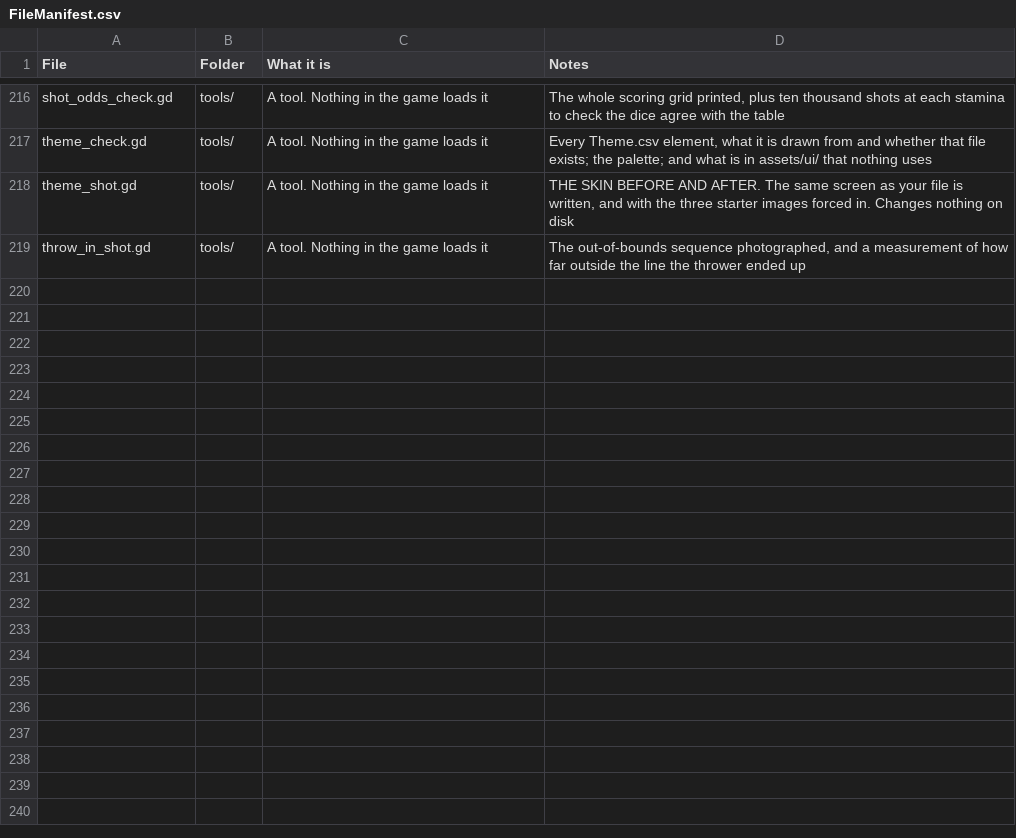
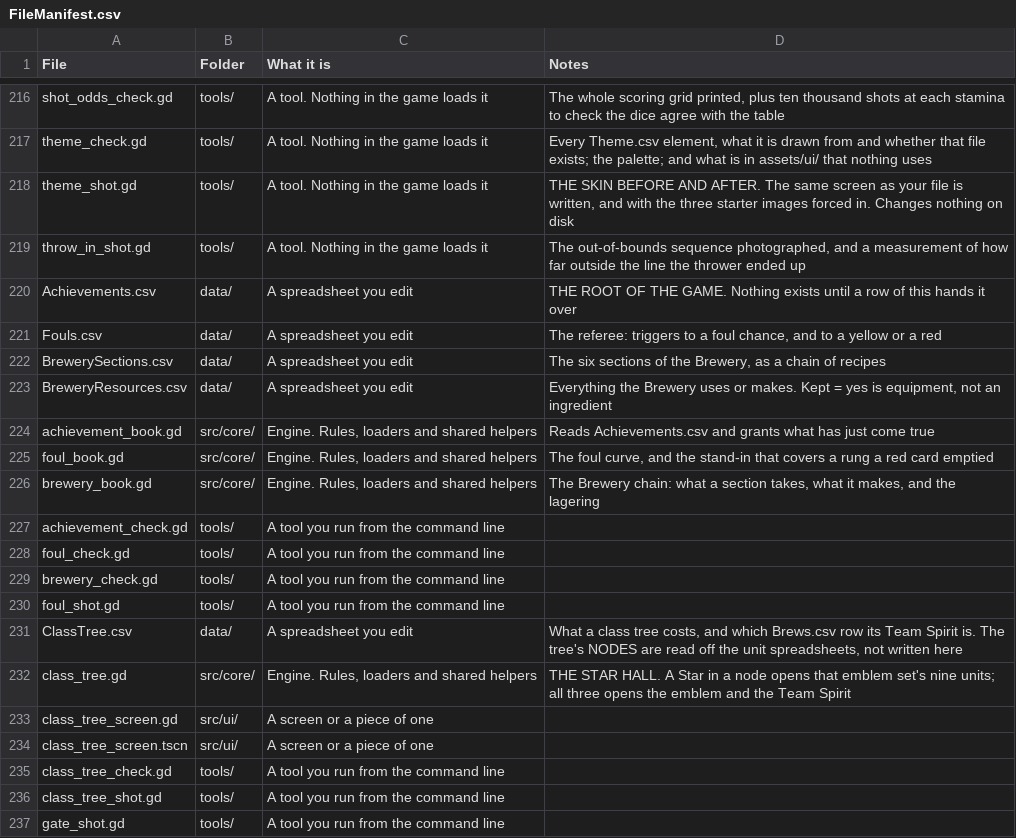
Before and after one commit to SchwartzAnthony/project_sb, a CSV file: data/FileManifest.csv, drawn as a sheet; only a part is shown, gaps mark what is left out.

```diff
--- a/data/FileManifest.csv
+++ b/data/FileManifest.csv
@@ -219 +219,19 @@ theme_shot.gd,tools/,A tool. Nothing in the game loads it,"THE SKIN BEFORE AND A
 throw_in_shot.gd,tools/,A tool. Nothing in the game loads it,"The out-of-bounds sequence photographed, and a measurement of how far outside the line the thrower ended up"
+Achievements.csv,data/,A spreadsheet you edit,THE ROOT OF THE GAME. Nothing exists until a row of this hands it over
+Fouls.csv,data/,A spreadsheet you edit,"The referee: triggers to a foul chance, and to a yellow or a red"
+BrewerySections.csv,data/,A spreadsheet you edit,"The six sections of the Brewery, as a chain of recipes"
+BreweryResources.csv,data/,A spreadsheet you edit,"Everything the Brewery uses or makes. Kept = yes is equipment, not an ingredient"
+achievement_book.gd,src/core/,"Engine. Rules, loaders and shared helpers",Reads Achievements.csv and grants what has just come true
+foul_book.gd,src/core/,"Engine. Rules, loaders and shared helpers","The foul curve, and the stand-in that covers a rung a red card emptied"
+brewery_book.gd,src/core/,"Engine. Rules, loaders and shared helpers","The Brewery chain: what a section takes, what it makes, and the lagering"
+achievement_check.gd,tools/,A tool you run from the command line,
+foul_check.gd,tools/,A tool you run from the command line,
+brewery_check.gd,tools/,A tool you run from the command line,
+foul_shot.gd,tools/,A tool you run from the command line,
+ClassTree.csv,data/,A spreadsheet you edit,"What a class tree costs, and which Brews.csv row its Team Spirit is. The tree's NODES are read off the unit spreadsheets, not written here"
+class_tree.gd,src/core/,"Engine. Rules, loaders and shared helpers",THE STAR HALL. A Star in a node opens that emblem set's nine units; all three opens the emblem and the Team Spirit
+class_tree_screen.gd,src/ui/,A screen or a piece of one,
+class_tree_screen.tscn,src/ui/,A screen or a piece of one,
+class_tree_check.gd,tools/,A tool you run from the command line,
+class_tree_shot.gd,tools/,A tool you run from the command line,
+gate_shot.gd,tools/,A tool you run from the command line,
```
Also changed, not shown: data/Brews.csv, data/Buildings.csv, 26 other files.
